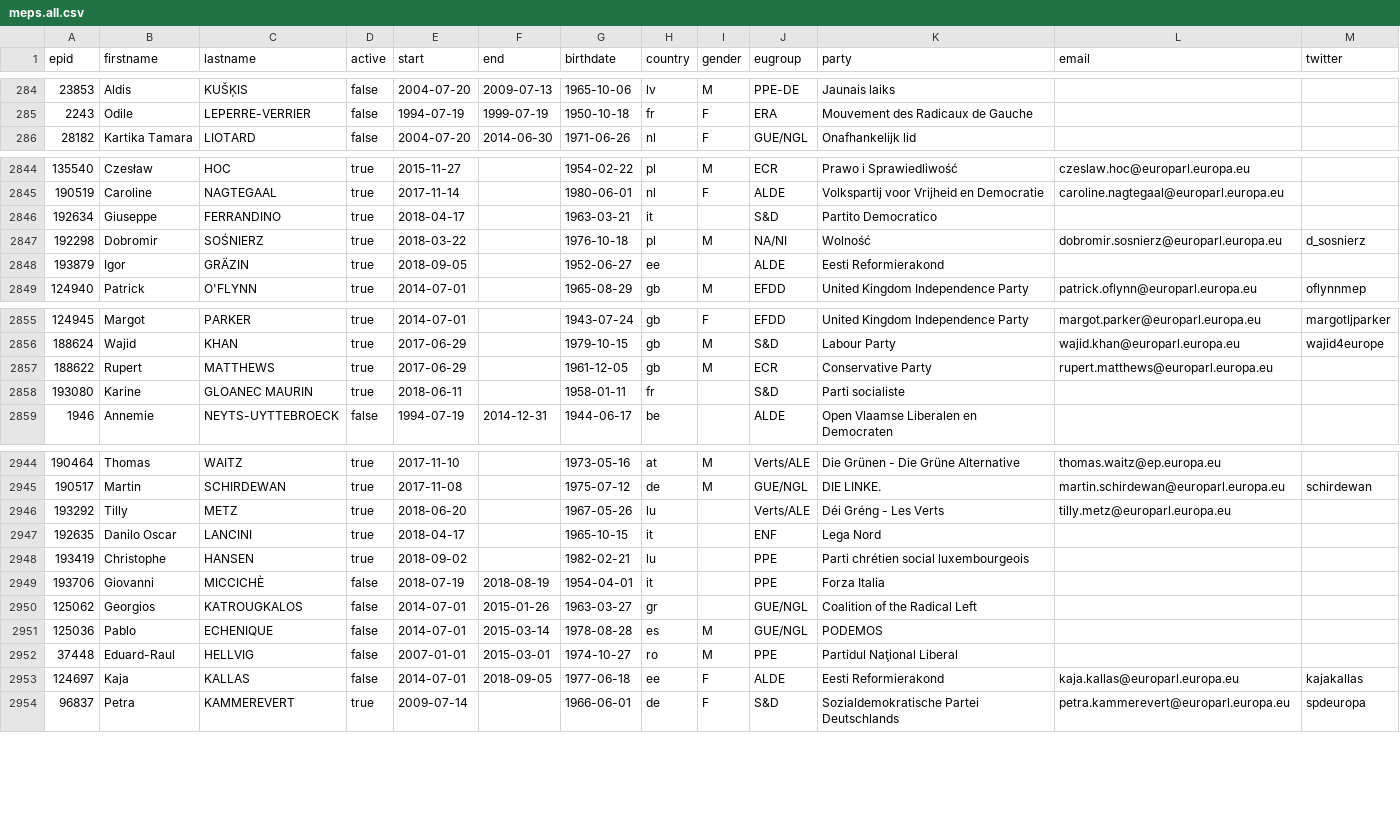
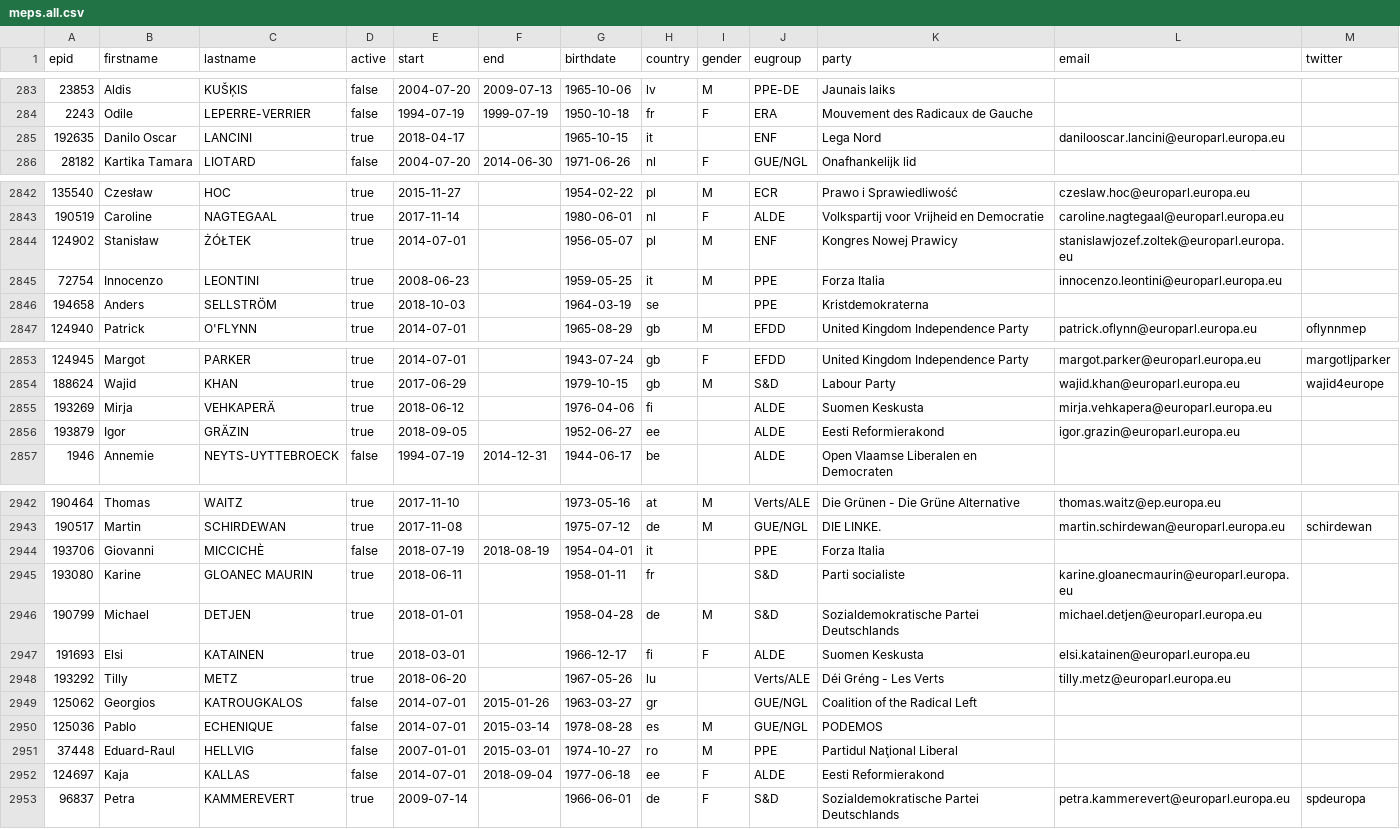
Before and after one commit to TechToThePeople/mep, a CSV file: data/meps.all.csv, drawn as a sheet; only a part is shown, gaps mark what is left out; the diff covers the shown part only.

```diff
--- a/data/meps.all.csv
+++ b/data/meps.all.csv
@@ -285,2 +284,3 @@ epid,firstname,lastname,active,start,end,birthdate,country,gender,eugroup,party,
 2243,Odile,LEPERRE-VERRIER,false,1994-07-19,1999-07-19,1950-10-18,fr,F,ERA,Mouvement des Radicaux de Gauche,,
+192635,Danilo Oscar,LANCINI,true,2018-04-17,,1965-10-15,it,,ENF,Lega Nord,danilooscar.lancini@europarl.europa.eu,
 28182,Kartika Tamara,LIOTARD,false,2004-07-20,2014-06-30,1971-06-26,nl,F,GUE/NGL,Onafhankelijk lid,,
@@ -2845,5 +2843,5 @@ epid,firstname,lastname,active,start,end,birthdate,country,gender,eugroup,party,
 190519,Caroline,NAGTEGAAL,true,2017-11-14,,1980-06-01,nl,F,ALDE,Volkspartij voor Vrijheid en Democratie,caroline.nagtegaal@europarl.europa.eu,
-192634,Giuseppe,FERRANDINO,true,2018-04-17,,1963-03-21,it,,S&D,Partito Democratico,,
-192298,Dobromir,SOŚNIERZ,true,2018-03-22,,1976-10-18,pl,M,NA/NI,Wolność,dobromir.sosnierz@europarl.europa.eu,d_sosnierz
-193879,Igor,GRÄZIN,true,2018-09-05,,1952-06-27,ee,,ALDE,Eesti Reformierakond,,
+124902,Stanisław,ŻÓŁTEK,true,2014-07-01,,1956-05-07,pl,M,ENF,Kongres Nowej Prawicy,stanislawjozef.zoltek@europarl.europa.eu,
+72754,Innocenzo,LEONTINI,true,2008-06-23,,1959-05-25,it,M,PPE,Forza Italia,innocenzo.leontini@europarl.europa.eu,
+194658,Anders,SELLSTRÖM,true,2018-10-03,,1964-03-19,se,,PPE,Kristdemokraterna,,
 124940,Patrick,O'FLYNN,true,2014-07-01,,1965-08-29,gb,M,EFDD,United Kingdom Independence Party,patrick.oflynn@europarl.europa.eu,oflynnmep
@@ -2856,4 +2854,4 @@ epid,firstname,lastname,active,start,end,birthdate,country,gender,eugroup,party,
 188624,Wajid,KHAN,true,2017-06-29,,1979-10-15,gb,M,S&D,Labour Party,wajid.khan@europarl.europa.eu,wajid4europe
-188622,Rupert,MATTHEWS,true,2017-06-29,,1961-12-05,gb,M,ECR,Conservative Party,rupert.matthews@europarl.europa.eu,
-193080,Karine,GLOANEC MAURIN,true,2018-06-11,,1958-01-11,fr,,S&D,Parti socialiste,,
+193269,Mirja,VEHKAPERÄ,true,2018-06-12,,1976-04-06,fi,,ALDE,Suomen Keskusta,mirja.vehkapera@europarl.europa.eu,
+193879,Igor,GRÄZIN,true,2018-09-05,,1952-06-27,ee,,ALDE,Eesti Reformierakond,igor.grazin@europarl.europa.eu,
 1946,Annemie,NEYTS-UYTTEBROECK,false,1994-07-19,2014-12-31,1944-06-17,be,,ALDE,Open Vlaamse Liberalen en Democraten,,
@@ -2945,6 +2943,7 @@ epid,firstname,lastname,active,start,end,birthdate,country,gender,eugroup,party,
 190517,Martin,SCHIRDEWAN,true,2017-11-08,,1975-07-12,de,M,GUE/NGL,DIE LINKE.,martin.schirdewan@europarl.europa.eu,schirdewan
-193292,Tilly,METZ,true,2018-06-20,,1967-05-26,lu,,Verts/ALE,Déi Gréng - Les Verts,tilly.metz@europarl.europa.eu,
-192635,Danilo Oscar,LANCINI,true,2018-04-17,,1965-10-15,it,,ENF,Lega Nord,,
-193419,Christophe,HANSEN,true,2018-09-02,,1982-02-21,lu,,PPE,Parti chrétien social luxembourgeois,,
 193706,Giovanni,MICCICHÈ,false,2018-07-19,2018-08-19,1954-04-01,it,,PPE,Forza Italia,,
+193080,Karine,GLOANEC MAURIN,true,2018-06-11,,1958-01-11,fr,,S&D,Parti socialiste,karine.gloanecmaurin@europarl.europa.eu,
+190799,Michael,DETJEN,true,2018-01-01,,1958-04-28,de,M,S&D,Sozialdemokratische Partei Deutschlands,michael.detjen@europarl.europa.eu,
+191693,Elsi,KATAINEN,true,2018-03-01,,1966-12-17,fi,F,ALDE,Suomen Keskusta,elsi.katainen@europarl.europa.eu,
+193292,Tilly,METZ,true,2018-06-20,,1967-05-26,lu,,Verts/ALE,Déi Gréng - Les Verts,tilly.metz@europarl.europa.eu,
 125062,Georgios,KATROUGKALOS,false,2014-07-01,2015-01-26,1963-03-27,gr,,GUE/NGL,Coalition of the Radical Left, ,
@@ -2952,3 +2951,3 @@ epid,firstname,lastname,active,start,end,birthdate,country,gender,eugroup,party,
 37448,Eduard-Raul,HELLVIG,false,2007-01-01,2015-03-01,1974-10-27,ro,M,PPE,Partidul Naţional Liberal,,
-124697,Kaja,KALLAS,false,2014-07-01,2018-09-05,1977-06-18,ee,F,ALDE,Eesti Reformierakond,kaja.kallas@europarl.europa.eu,kajakallas
+124697,Kaja,KALLAS,false,2014-07-01,2018-09-04,1977-06-18,ee,F,ALDE,Eesti Reformierakond,,
 96837,Petra,KAMMEREVERT,true,2009-07-14,,1966-06-01,de,F,S&D,Sozialdemokratische Partei Deutschlands,petra.kammerevert@europarl.europa.eu,spdeuropa
```
Also changed, not shown: 3 added rows, 2 removed rows, 13 moved rows and 15 edited cells elsewhere in this file, data/meps-aliases.csv, data/meps.csv, 4 other files.
